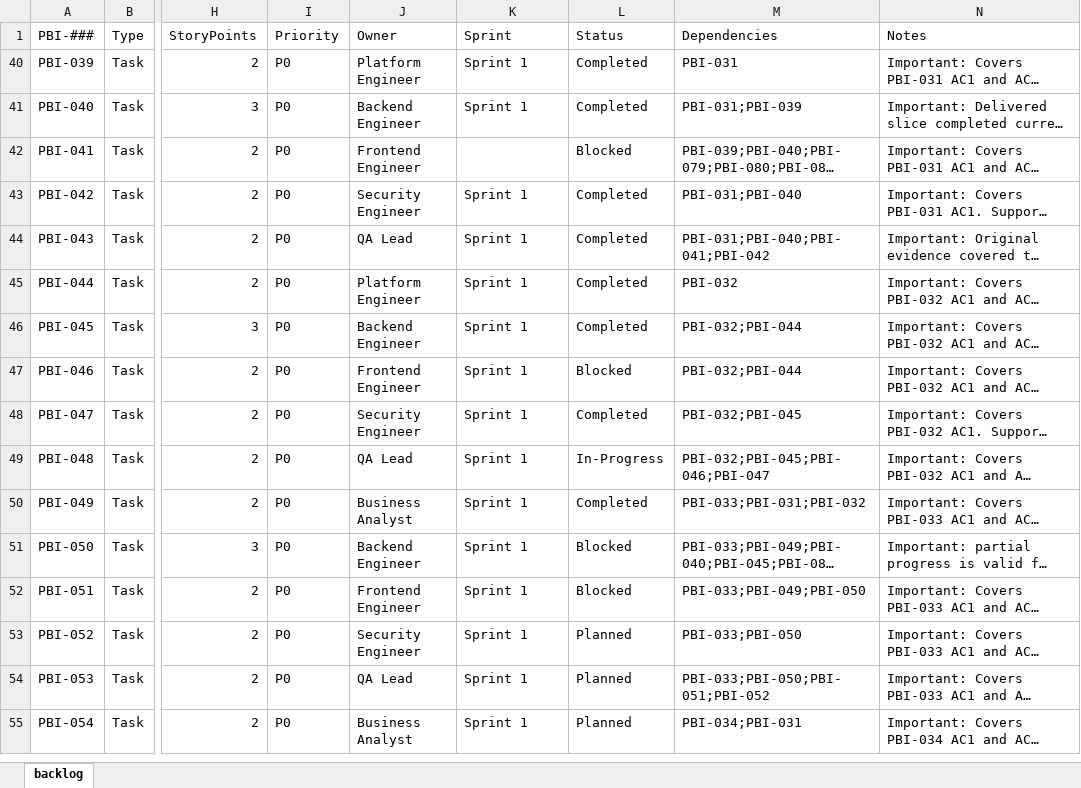
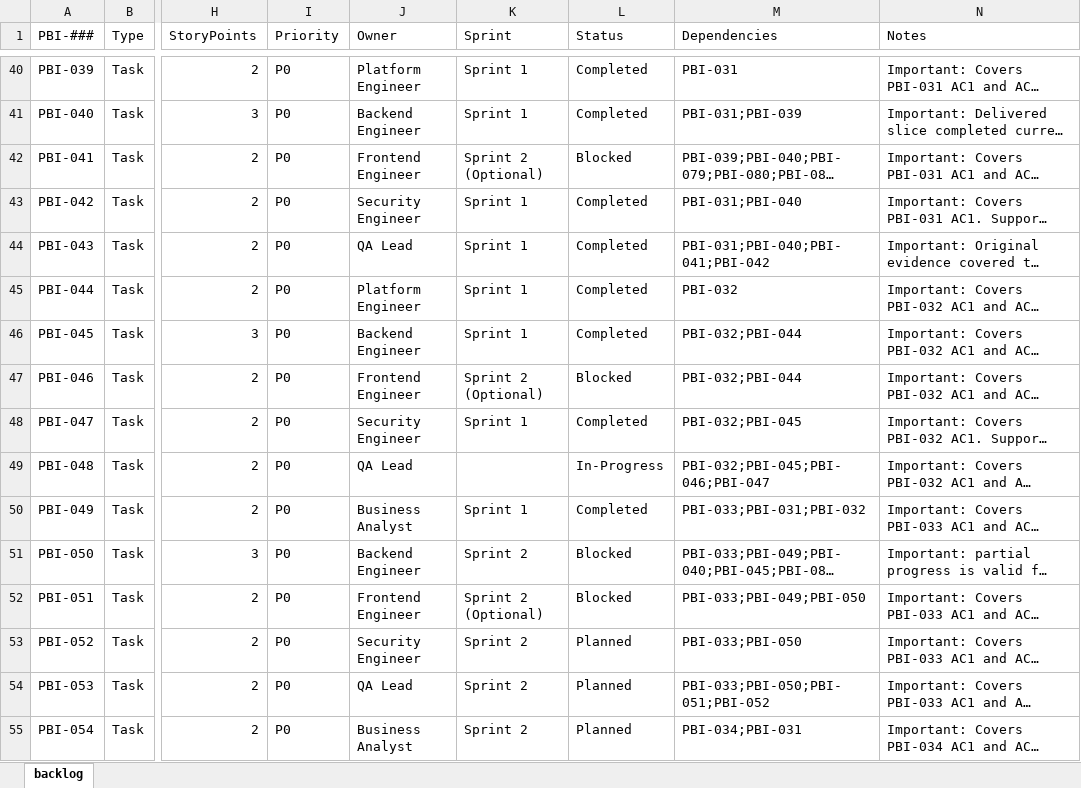
Before and after one commit to raichiiiiiii/Blockchain-Based-E-Procurement-System, an Excel workbook: backlog/backlog.xlsx, sheet backlog, drawn as a sheet; only a part is shown, gaps mark what is left out; long unchanged cells end in …; values as stored, in another font and other column widths than the file's, no borders; conditional formats not drawn; the diff covers the shown part only; the diff names each change by its address in the sheet, - before the commit and + after, or states it on an @@ line.

Commit message:
backlog update, SPRINT2_TASKS.md drafted

```diff
--- a/backlog/backlog.xlsx (sheet backlog)
+++ b/backlog/backlog.xlsx (sheet backlog)
-K42 (Sprint): (empty)
+K42 (Sprint): Sprint 2 (Optional)
-K47 (Sprint): Sprint 1
+K47 (Sprint): Sprint 2 (Optional)
-K49 (Sprint): Sprint 1
+K49 (Sprint): (empty)
-K51 (Sprint): Sprint 1
+K51 (Sprint): Sprint 2
-K52 (Sprint): Sprint 1
+K52 (Sprint): Sprint 2 (Optional)
-K53:K55 (Sprint): Sprint 1
+K53:K55 (Sprint): Sprint 2
```
Also changed, not shown: 41 added rows, 30 hidden or unhidden rows and 35 edited cells elsewhere in this sheet, 2 other files.
